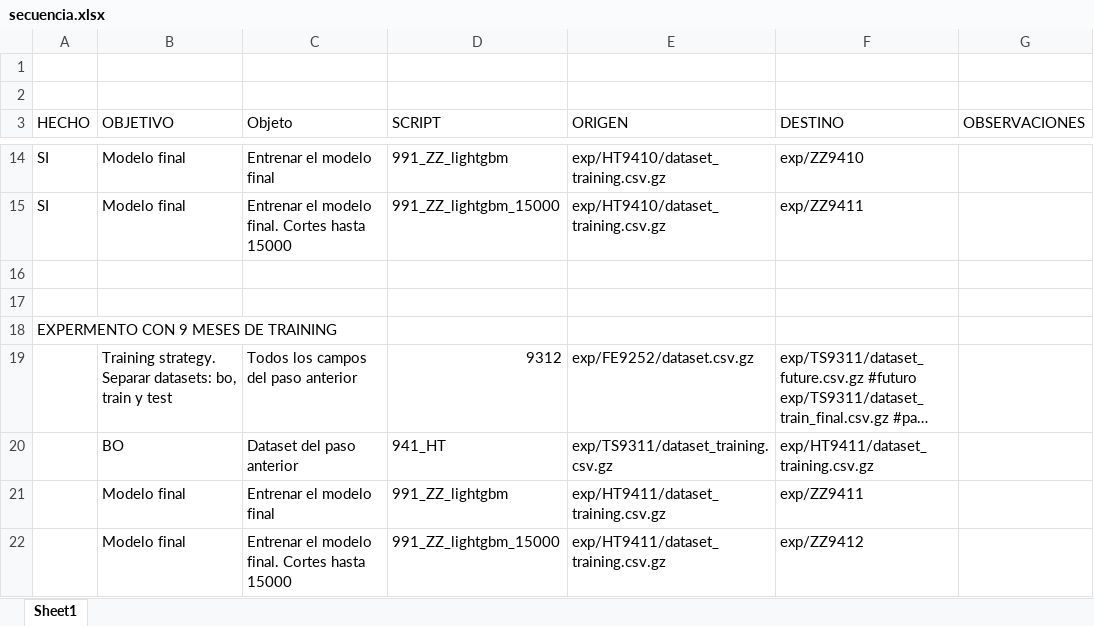
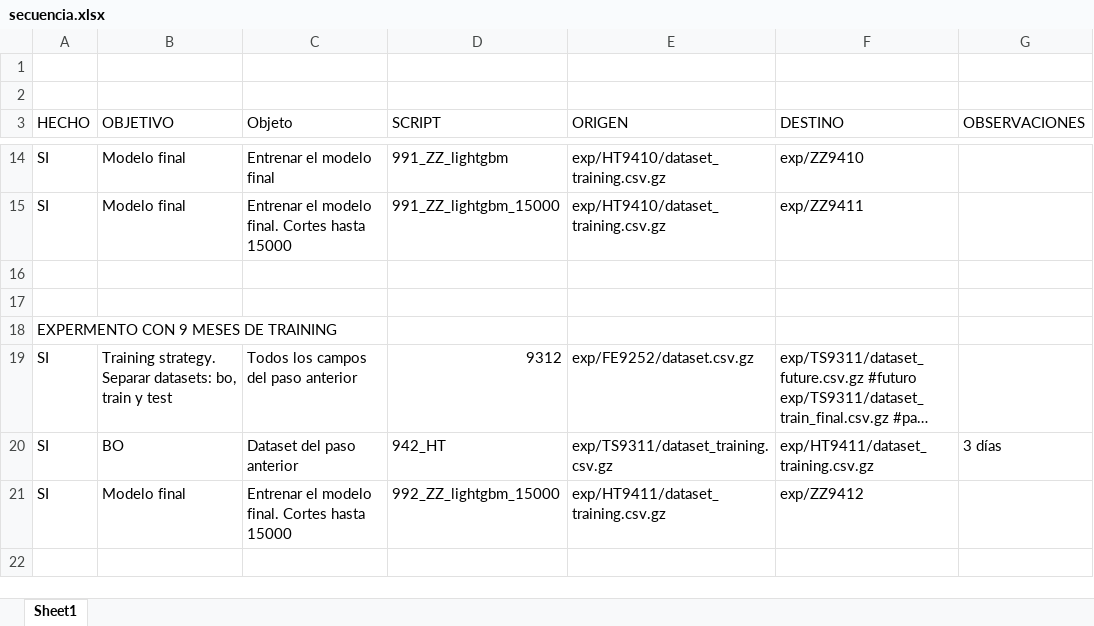
Before and after one commit to JuanIgnacioGaricoche/dmeyf_2022, an Excel workbook: src/competencia3/secuencia.xlsx, sheet Sheet1, drawn as a sheet; only a part is shown, gaps mark what is left out; long unchanged cells end in …; values as stored, in another font and other column widths than the file's, no borders; removed rows and columns are numbered as before the commit, all else as after; the diff names each change by its address in the sheet, - before the commit and + after, or states it on an @@ line.

Commit message:
Agrego experimento con 9 meses

```diff
--- a/src/competencia3/secuencia.xlsx (sheet Sheet1)
+++ b/src/competencia3/secuencia.xlsx (sheet Sheet1)
-A19:A20 (HECHO): (empty)
+A19:A20 (HECHO): SI
-D20 (SCRIPT): 941_HT
+D20 (SCRIPT): 942_HT
-G20 (OBSERVACIONES): (empty)
+G20 (OBSERVACIONES): 3 días
-row 21:  | Modelo final | Entrenar el modelo final | 991_ZZ_lightgbm | exp/HT9411/dataset_training.csv.gz | exp/ZZ9411
-A21 (HECHO): (empty)
+A21 (HECHO): SI
-D21 (SCRIPT): 991_ZZ_lightgbm_15000
+D21 (SCRIPT): 992_ZZ_lightgbm_15000
```
